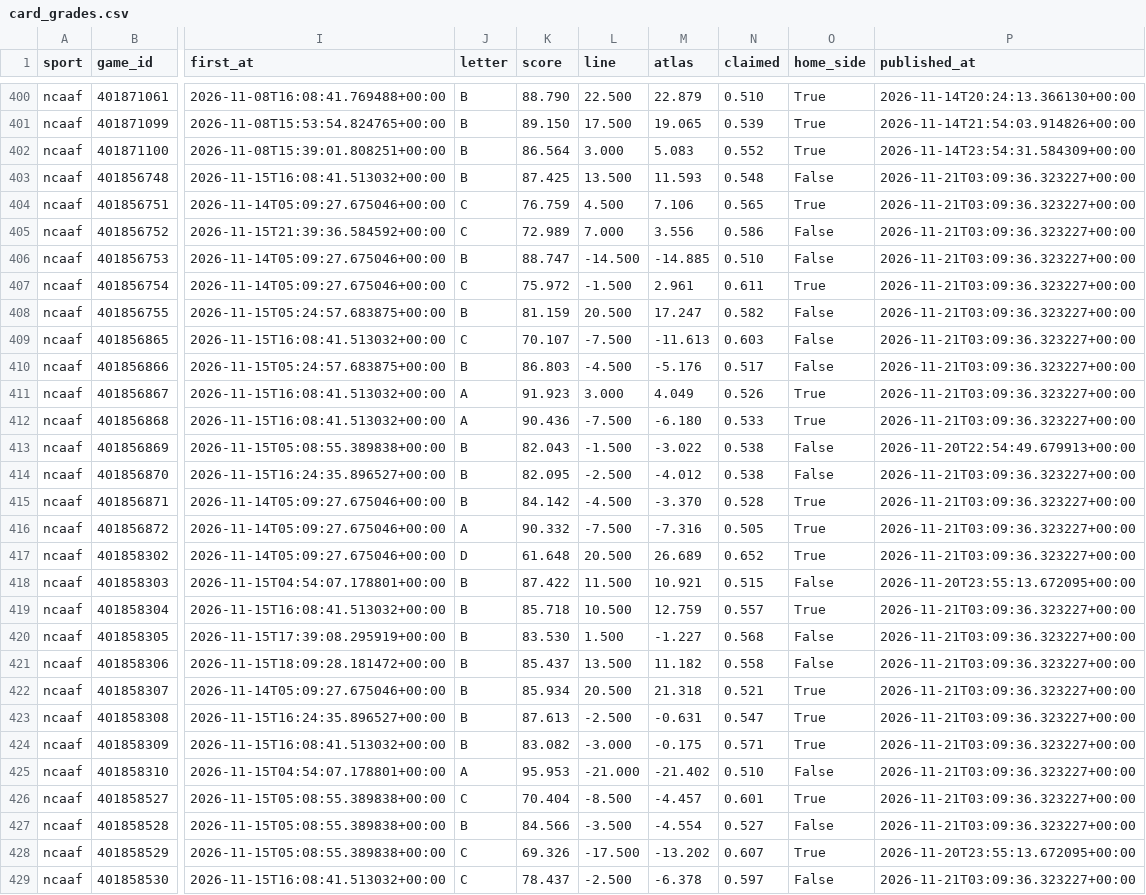
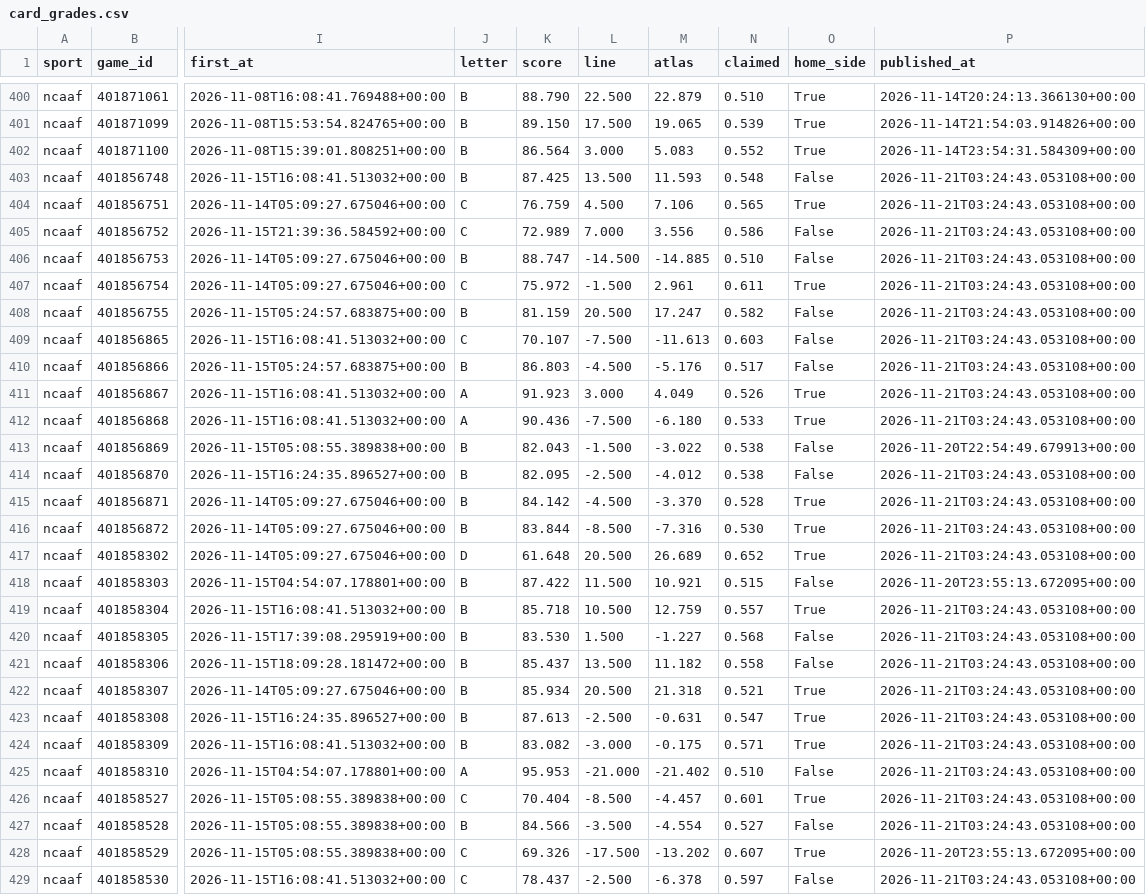
Before and after one commit to EdgeCash/Atlas, a CSV file: tracking/card_grades.csv, drawn as a sheet; only a part is shown, gaps mark what is left out; the diff covers the shown part only; the diff names each change by its address in the sheet, - before the commit and + after, or states it on an @@ line.

```diff
--- a/tracking/card_grades.csv
+++ b/tracking/card_grades.csv
-P403:P412 (published_at): 2026-11-21T03:09:36.323227+00:00
+P403:P412 (published_at): 2026-11-21T03:24:43.053108+00:00
-P414:P417 (published_at): 2026-11-21T03:09:36.323227+00:00
+P414:P417 (published_at): 2026-11-21T03:24:43.053108+00:00
-J416 (letter): A
+J416 (letter): B
-K416 (score): 90.332
+K416 (score): 83.844
-L416 (line): -7.500
+L416 (line): -8.500
-N416 (claimed): 0.505
+N416 (claimed): 0.530
-P419:P427 (published_at): 2026-11-21T03:09:36.323227+00:00
+P419:P427 (published_at): 2026-11-21T03:24:43.053108+00:00
-P429 (published_at): 2026-11-21T03:09:36.323227+00:00
+P429 (published_at): 2026-11-21T03:24:43.053108+00:00
```
Also changed, not shown: 50 edited cells elsewhere in this file, tracking/games.csv, tracking/runs.csv, 10 other files.
